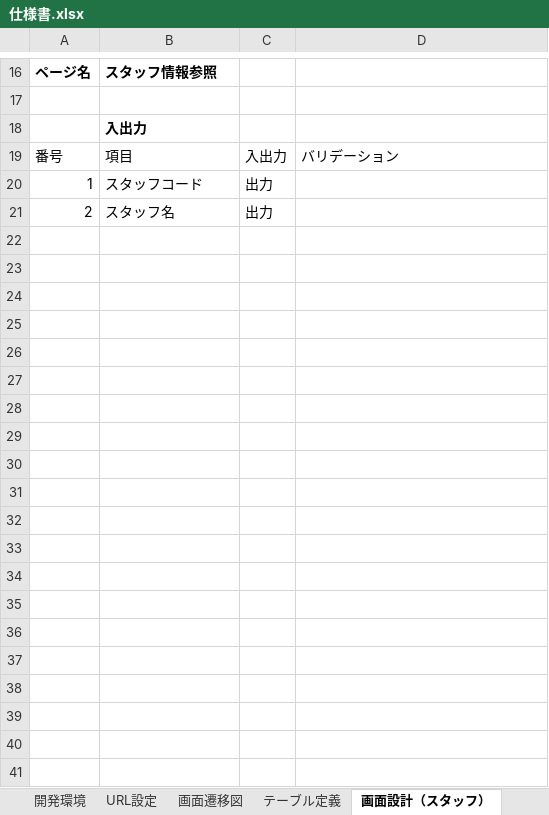
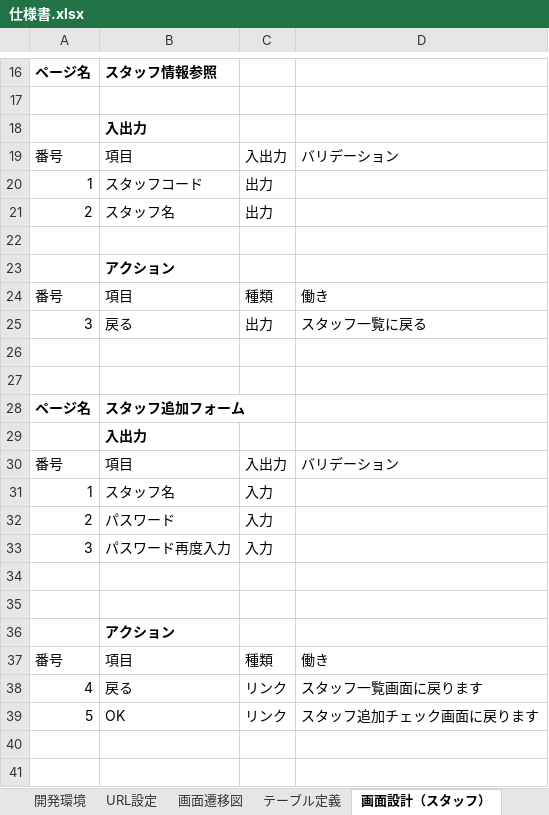
Before and after one commit to RYA234/ECshop_staff, an Excel workbook: 仕様書.xlsx, sheet 画面設計（スタッフ）, drawn as a sheet; only a part is shown, gaps mark what is left out; values as stored, in another font and other column widths than the file's, no borders; the diff covers the shown part only; the diff names each change by its address in the sheet, - before the commit and + after, or states it on an @@ line.

```diff
--- a/仕様書.xlsx (sheet 画面設計（スタッフ）)
+++ b/仕様書.xlsx (sheet 画面設計（スタッフ）)
+row 22: (empty)
+row 23:  | アクション
+row 24: 番号 | 項目 | 種類 | 働き
+row 25: 3 | 戻る | 出力 | スタッフ一覧に戻る
+row 26: (empty)
+row 27: (empty)
+row 28: ページ名 | スタッフ追加フォーム
+row 29:  | 入出力
+row 30: 番号 | 項目 | 入出力 | バリデーション
+row 31: 1 | スタッフ名 | 入力
+row 32: 2 | パスワード | 入力
+row 33: 3 | パスワード再度入力 | 入力
+row 34: (empty)
+row 35: (empty)
+row 36:  | アクション
+row 37: 番号 | 項目 | 種類 | 働き
+row 38: 4 | 戻る | リンク | スタッフ一覧画面に戻ります
+row 39: 5 | OK | リンク | スタッフ追加チェック画面に戻ります
+row 40: (empty)
+row 41: (empty)
```
Also changed, not shown: 9 added rows elsewhere in this sheet, 9 other files.
